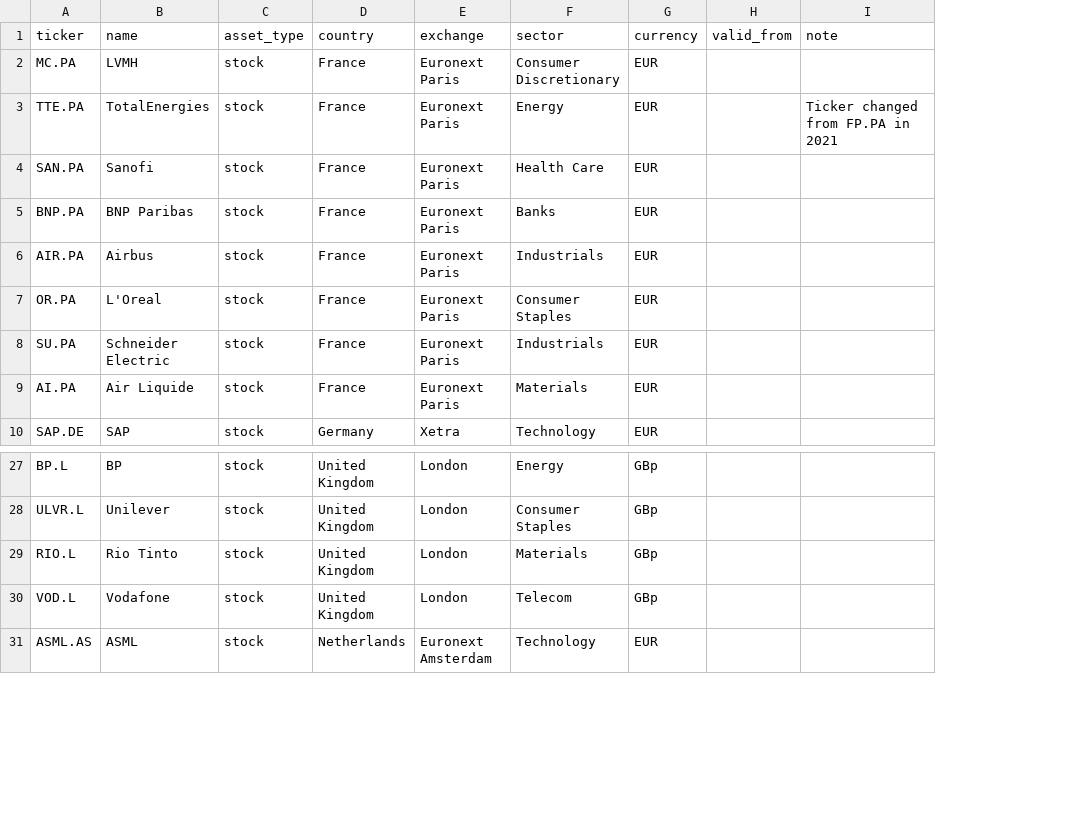
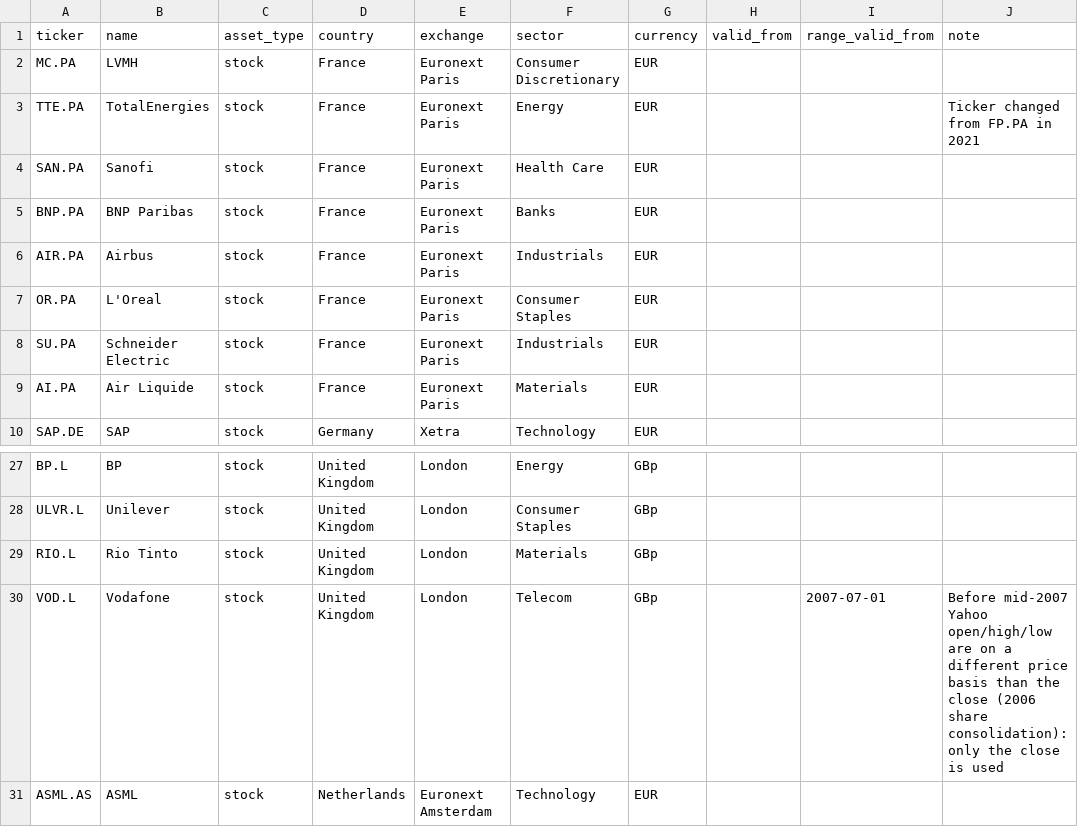
Before and after one commit to vinhdang111/european-volatility-forecasting, a CSV file: data/universe.csv, drawn as a sheet; only a part is shown, gaps mark what is left out; addresses are those after the commit; the diff names each change by its address in the sheet, - before the commit and + after, or states it on an @@ line.

```diff
--- a/data/universe.csv
+++ b/data/universe.csv
+column I (range_valid_from), row 30: 2007-07-01
-J30 (note): (empty)
+J30 (note): Before mid-2007 Yahoo open/high/low are on a different price basis than the close (2006 share consolidation): only the close is used
```
Also changed, not shown: 15 other files.
